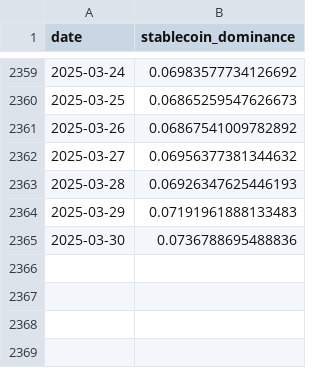
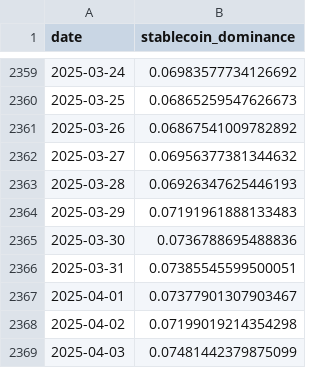
Before and after one commit to GabriellaAM/missioncontrolproject, a CSV file: data/micro/marketData/stablecoin_dominance.csv, drawn as a sheet; only a part is shown, gaps mark what is left out.

```diff
--- a/data/micro/marketData/stablecoin_dominance.csv
+++ b/data/micro/marketData/stablecoin_dominance.csv
@@ -2365 +2365,5 @@ date,stablecoin_dominance
 2025-03-30,0.0736788695488836
+2025-03-31,0.07385545599500051
+2025-04-01,0.07377901307903467
+2025-04-02,0.07199019214354298
+2025-04-03,0.07481442379875099
```
Also changed, not shown: data/micro/marketData/btc_dominance.csv, 8 other files.
